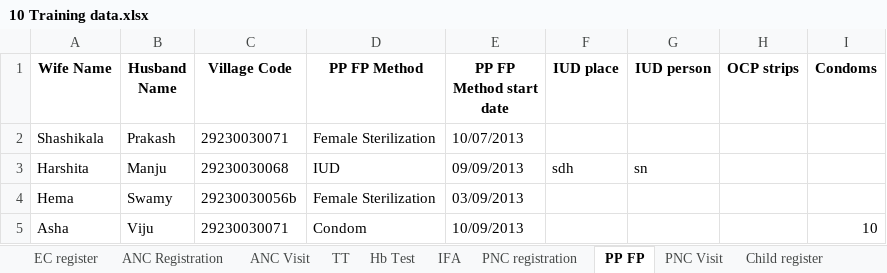
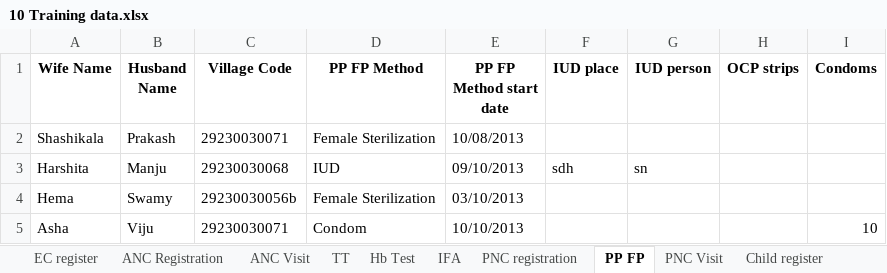
Before and after one commit to SEL-Columbia/dristhi, an Excel workbook: drishti-tools/upload_forms/examples/10 Training data.xlsx, sheet PP FP, drawn as a sheet; values as stored, in another font and other column widths than the file's, no borders; the diff names each change by its address in the sheet, - before the commit and + after, or states it on an @@ line.

```diff
--- a/drishti-tools/upload_forms/examples/10 Training data.xlsx (sheet PP FP)
+++ b/drishti-tools/upload_forms/examples/10 Training data.xlsx (sheet PP FP)
-E2 (PP FP Method start date): 10/07/2013
+E2 (PP FP Method start date): 10/08/2013
-E3 (PP FP Method start date): 09/09/2013
+E3 (PP FP Method start date): 09/10/2013
-E4 (PP FP Method start date): 03/09/2013
+E4 (PP FP Method start date): 03/10/2013
-E5 (PP FP Method start date): 10/09/2013
+E5 (PP FP Method start date): 10/10/2013
```
Also changed, not shown: sheet ANC Visit, sheet ANC Registration, sheet Child Immunizations, sheet PNC Visit, sheet TT, sheet IFA, 4 more sheets.
